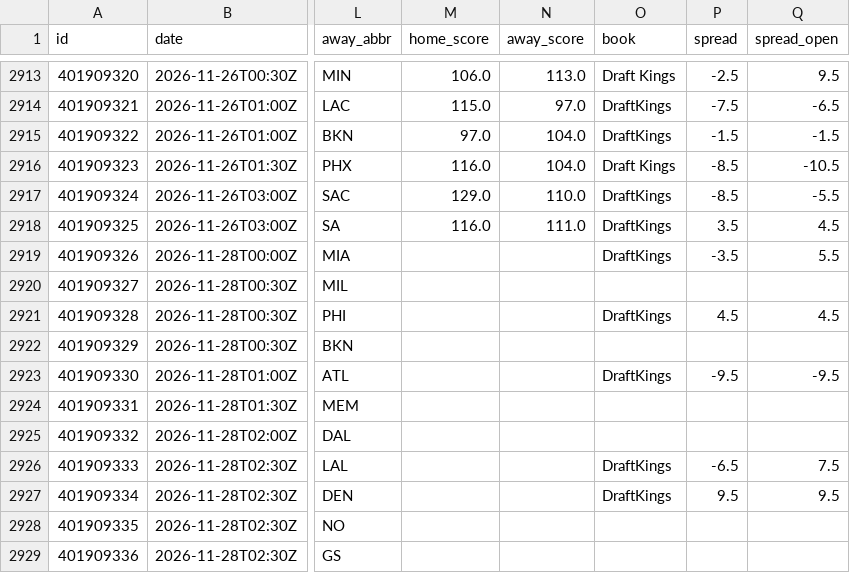
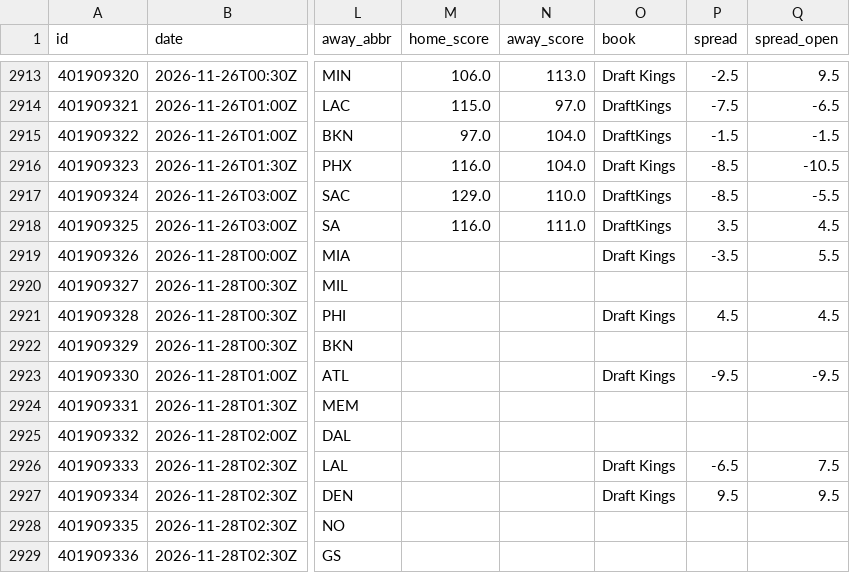
Before and after one commit to bradyaubuchon/cbb-model, a CSV file: data/nba/games.csv, drawn as a sheet; only a part is shown, gaps mark what is left out; the diff names each change by its address in the sheet, - before the commit and + after, or states it on an @@ line.

```diff
--- a/data/nba/games.csv
+++ b/data/nba/games.csv
-O2919 (book): DraftKings
+O2919 (book): Draft Kings
-O2921 (book): DraftKings
+O2921 (book): Draft Kings
-O2923 (book): DraftKings
+O2923 (book): Draft Kings
-O2926:O2927 (book): DraftKings
+O2926:O2927 (book): Draft Kings
```
Also changed, not shown: data/nfl/games.csv, 9 other files.
